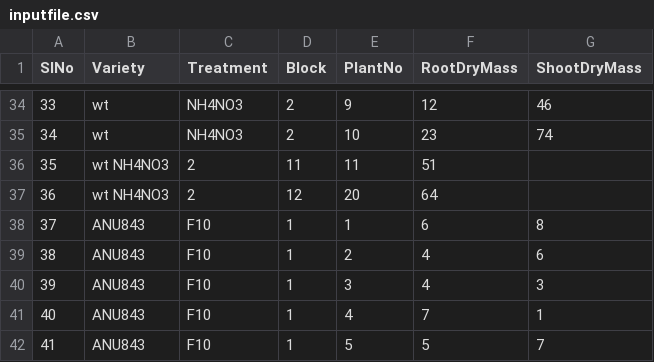
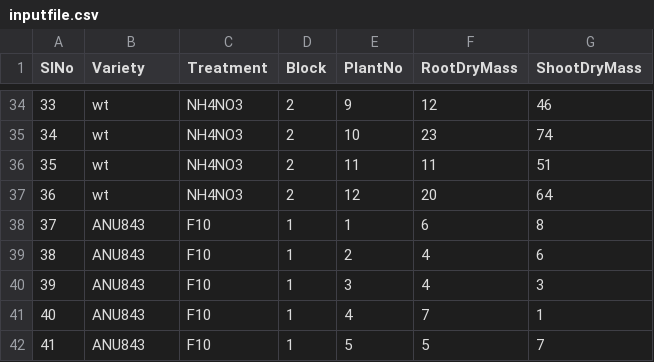
Before and after one commit to sakshiy08/How-analyse-your-data-in-R, a CSV file: inputfile.csv, drawn as a sheet; only a part is shown, gaps mark what is left out.

Commit message:
Update inputfile.csv

```diff
--- a/inputfile.csv
+++ b/inputfile.csv
@@ -35,4 +35,4 @@ SlNo,	Variety,	Treatment,	Block,	PlantNo,	RootDryMass,	ShootDryMass
 34,	wt,	NH4NO3,	2,	10,	23,	74
-35,	wt	NH4NO3,	2,	11,	11,	51
-36,	wt	NH4NO3,	2,  12,	20,	64
+35,	wt,	NH4NO3,	2,	11,	11,	51
+36,	wt,	NH4NO3,	2,  12,	20,	64
 37,	ANU843,	F10,	1,	1,	6,	8
```
